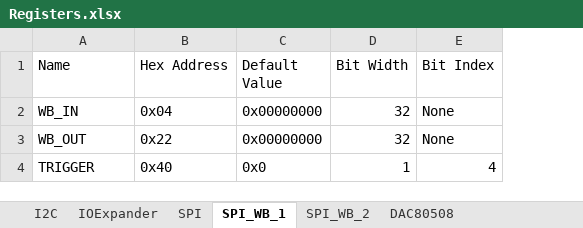
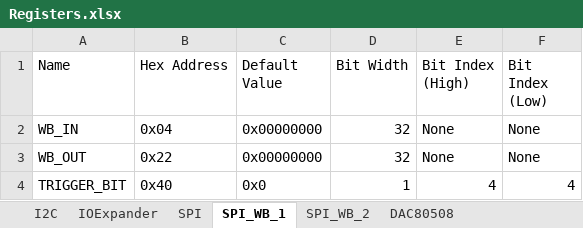
Before and after one commit to lucask07/covg_fpga, an Excel workbook: Registers.xlsx, sheet SPI_WB_1, drawn as a sheet; values as stored, in another font and other column widths than the file's, no borders; the diff names each change by its address in the sheet, - before the commit and + after, or states it on an @@ line.

```diff
--- a/Registers.xlsx (sheet SPI_WB_1)
+++ b/Registers.xlsx (sheet SPI_WB_1)
+column F (Bit Index (Low)), rows 2-4: None | None | 4
-E1: Bit Index
+E1: Bit Index (High)
-A4 (Name): TRIGGER
+A4 (Name): TRIGGER_BIT
```
Also changed, not shown: sheet SPI, sheet SPI_WB_2, sheet IOExpander, sheet I2C, sheet DAC80508_CONFIG, sheet DAC80508, 2 other files.
